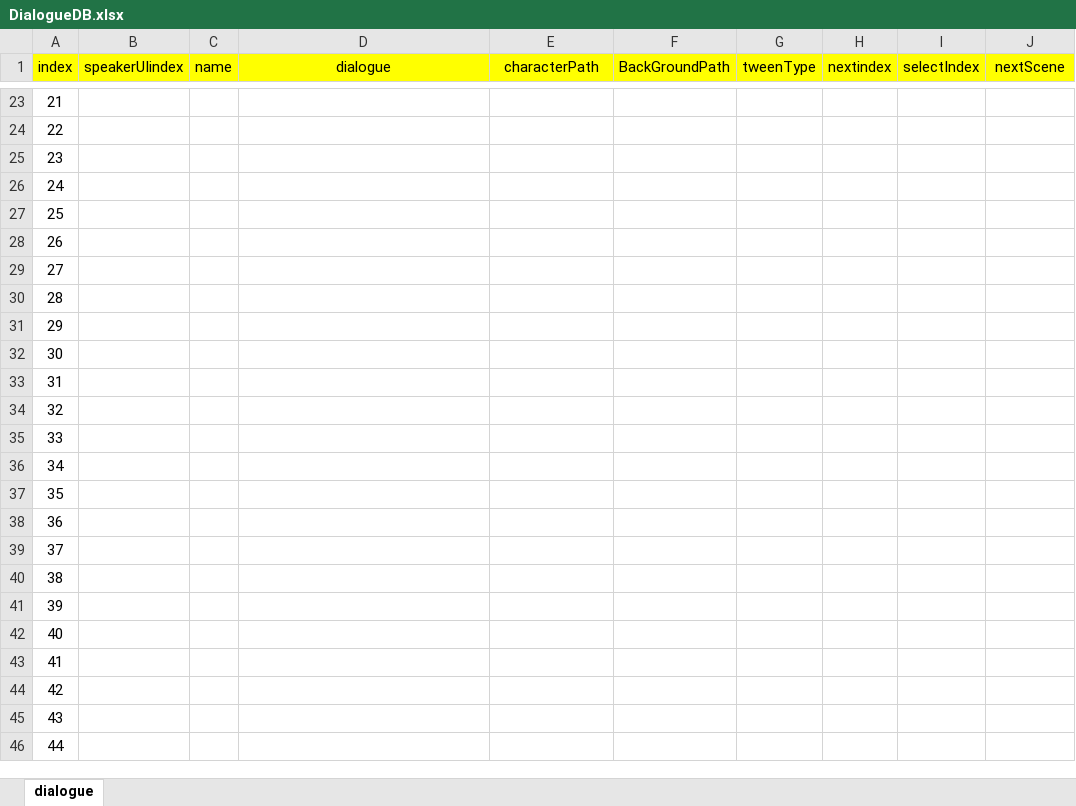
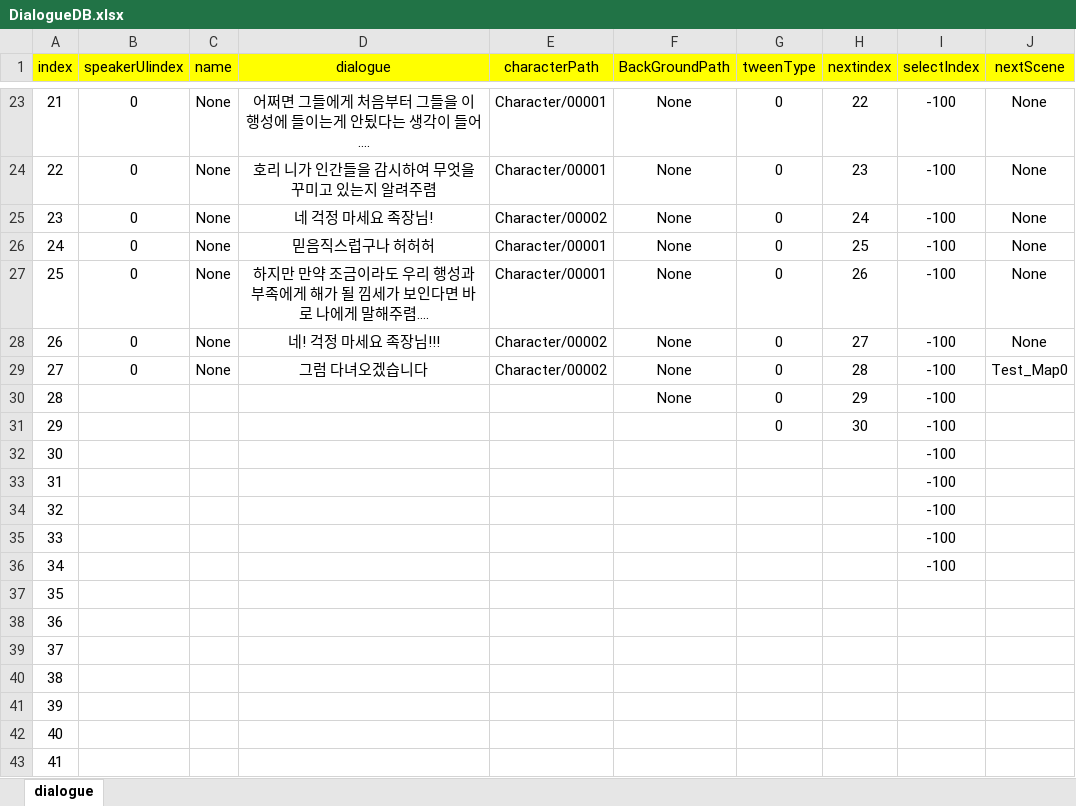
Before and after one commit to RyuHaJung/Team_C_UnityAlgorithm, an Excel workbook: Team_C_Algorithm_Project/Assets/07.DialogueSystem/Resources/ExcelDB/DialogueDB.xlsx, sheet dialogue, drawn as a sheet; only a part is shown, gaps mark what is left out; the shorter side is filled out with more unchanged rows; values as stored, in another font and other column widths than the file's, no borders; the diff covers the shown part only; the diff names each change by its address in the sheet, - before the commit and + after, or states it on an @@ line.

```diff
--- a/Team_C_Algorithm_Project/Assets/07.DialogueSystem/Resources/ExcelDB/DialogueDB.xlsx (sheet dialogue)
+++ b/Team_C_Algorithm_Project/Assets/07.DialogueSystem/Resources/ExcelDB/DialogueDB.xlsx (sheet dialogue)
-B23:B29 (speakerUIindex): (empty)
+B23:B29 (speakerUIindex): 0
-C23:C29 (name): (empty)
+C23:C29 (name): None
-D23 (dialogue): (empty)
+D23 (dialogue): 어쩌면 그들에게 처음부터 그들을 이 행성에 들이는게 안됬다는 생각이 들어….
-E23:E24 (characterPath): (empty)
+E23:E24 (characterPath): Character/00001
-F23:F30 (BackGroundPath): (empty)
+F23:F30 (BackGroundPath): None
-G23:G31 (tweenType): (empty)
+G23:G31 (tweenType): 0
-H23 (nextindex): (empty)
+H23 (nextindex): 22
-I23:I36 (selectIndex): (empty)
+I23:I36 (selectIndex): -100
-J23:J28 (nextScene): (empty)
+J23:J28 (nextScene): None
-D24 (dialogue): (empty)
+D24 (dialogue): 호리 니가 인간들을 감시하여 무엇을 꾸미고 있는지 알려주렴
-H24 (nextindex): (empty)
+H24 (nextindex): 23
-D25 (dialogue): (empty)
+D25 (dialogue): 네 걱정 마세요 족장님!
-E25 (characterPath): (empty)
+E25 (characterPath): Character/00002
-H25 (nextindex): (empty)
+H25 (nextindex): 24
-D26 (dialogue): (empty)
+D26 (dialogue): 믿음직스럽구나 허허허
-E26:E27 (characterPath): (empty)
+E26:E27 (characterPath): Character/00001
-H26 (nextindex): (empty)
+H26 (nextindex): 25
-D27 (dialogue): (empty)
+D27 (dialogue): 하지만 만약 조금이라도 우리 행성과 부족에게 해가 될 낌세가 보인다면 바로 나에게 말해주렴….
-H27 (nextindex): (empty)
+H27 (nextindex): 26
-D28 (dialogue): (empty)
+D28 (dialogue): 네! 걱정 마세요 족장님!!!
-E28:E29 (characterPath): (empty)
+E28:E29 (characterPath): Character/00002
-H28 (nextindex): (empty)
+H28 (nextindex): 27
-D29 (dialogue): (empty)
+D29 (dialogue): 그럼 다녀오겠습니다
-H29 (nextindex): (empty)
+H29 (nextindex): 28
-J29 (nextScene): (empty)
+J29 (nextScene): Test_Map0
-H30 (nextindex): (empty)
+H30 (nextindex): 29
-H31 (nextindex): (empty)
+H31 (nextindex): 30
```
Also changed, not shown: 31 edited cells elsewhere in this sheet.
